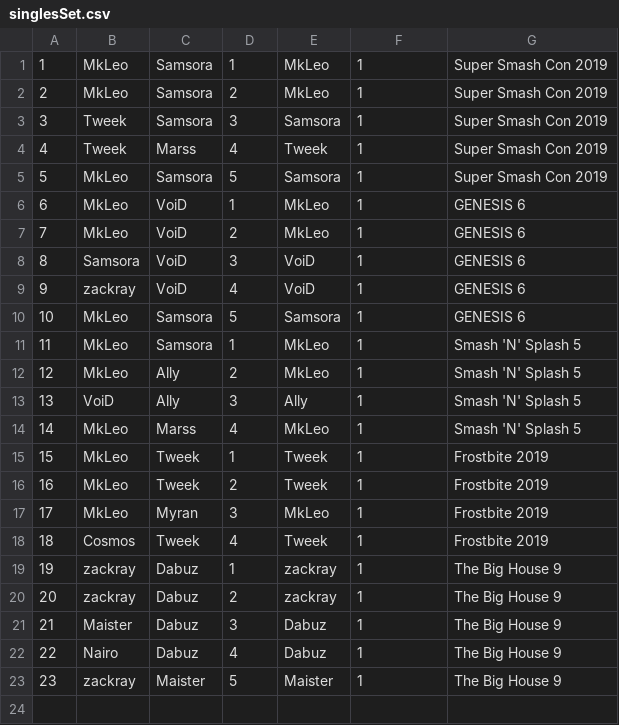
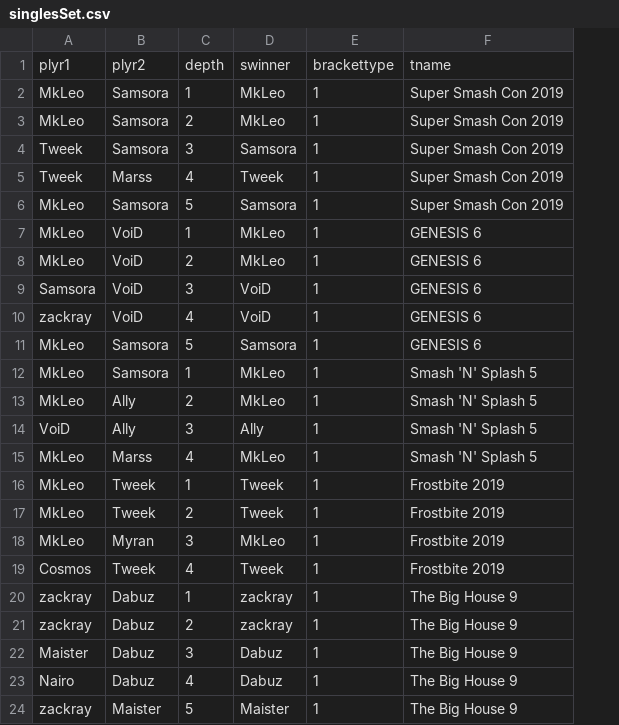
Before and after one commit to nicksettoon/smash-db_4402, a CSV file: csvs/singlesSet.csv, drawn as a sheet; removed rows and columns are numbered as before the commit, all else as after; the diff names each change by its address in the sheet, - before the commit and + after, or states it on an @@ line.

```diff
--- a/csvs/singlesSet.csv
+++ b/csvs/singlesSet.csv
-column A, rows 1-23: 1 | 2 | 3 | 4 | 5 | 6 | 7 | 8 | 9 | 10 | 11 | 12 | 13 | 14 | 15 | 16 | 17 | 18 | 19 | 20 | 21 | 22 | 23
+row 1: plyr1 | plyr2 | depth | swinner | brackettype | tname
```
Also changed, not shown: csvs/singleFights.csv, 3 other files.
